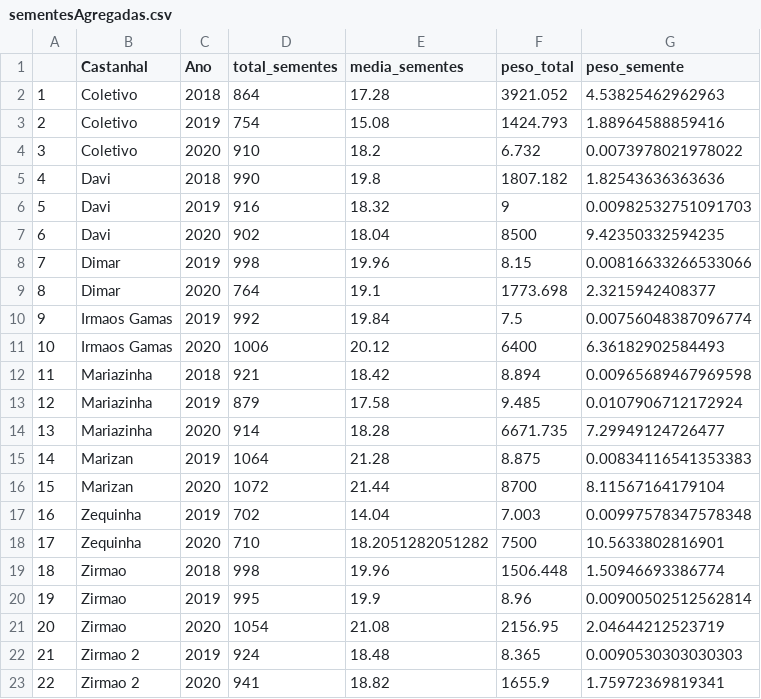
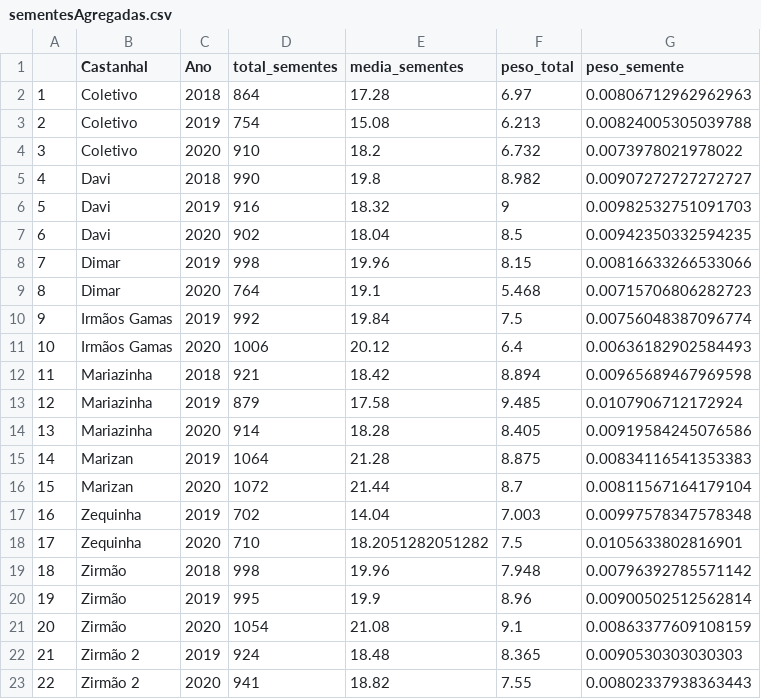
Before and after one commit to pardalismitis/monitoraCastanha, a CSV file: output/sementesAgregadas.csv, drawn as a sheet; the diff names each change by its address in the sheet, - before the commit and + after, or states it on an @@ line.

Commit message:
Novo arquivo gerado a partir das correções

```diff
--- a/output/sementesAgregadas.csv
+++ b/output/sementesAgregadas.csv
-F2 (peso_total): 3921.052
+F2 (peso_total): 6.97
-G2 (peso_semente): 4.53825462962963
+G2 (peso_semente): 0.00806712962962963
-F3 (peso_total): 1424.793
+F3 (peso_total): 6.213
-G3 (peso_semente): 1.88964588859416
+G3 (peso_semente): 0.00824005305039788
-F5 (peso_total): 1807.182
+F5 (peso_total): 8.982
-G5 (peso_semente): 1.82543636363636
+G5 (peso_semente): 0.00907272727272727
-F7 (peso_total): 8500
+F7 (peso_total): 8.5
-G7 (peso_semente): 9.42350332594235
+G7 (peso_semente): 0.00942350332594235
-F9 (peso_total): 1773.698
+F9 (peso_total): 5.468
-G9 (peso_semente): 2.3215942408377
+G9 (peso_semente): 0.00715706806282723
-B10:B11 (Castanhal): Irmaos Gamas
+B10:B11 (Castanhal): Irmãos Gamas
-F11 (peso_total): 6400
+F11 (peso_total): 6.4
-G11 (peso_semente): 6.36182902584493
+G11 (peso_semente): 0.00636182902584493
-F14 (peso_total): 6671.735
+F14 (peso_total): 8.405
-G14 (peso_semente): 7.29949124726477
+G14 (peso_semente): 0.00919584245076586
-F16 (peso_total): 8700
+F16 (peso_total): 8.7
-G16 (peso_semente): 8.11567164179104
+G16 (peso_semente): 0.00811567164179104
-F18 (peso_total): 7500
+F18 (peso_total): 7.5
-G18 (peso_semente): 10.5633802816901
+G18 (peso_semente): 0.0105633802816901
-B19:B21 (Castanhal): Zirmao
+B19:B21 (Castanhal): Zirmão
-F19 (peso_total): 1506.448
+F19 (peso_total): 7.948
-G19 (peso_semente): 1.50946693386774
+G19 (peso_semente): 0.00796392785571142
-F21 (peso_total): 2156.95
+F21 (peso_total): 9.1
-G21 (peso_semente): 2.04644212523719
+G21 (peso_semente): 0.00863377609108159
-B22:B23 (Castanhal): Zirmao 2
+B22:B23 (Castanhal): Zirmão 2
-F23 (peso_total): 1655.9
+F23 (peso_total): 7.55
-G23 (peso_semente): 1.75972369819341
+G23 (peso_semente): 0.00802337938363443
```
